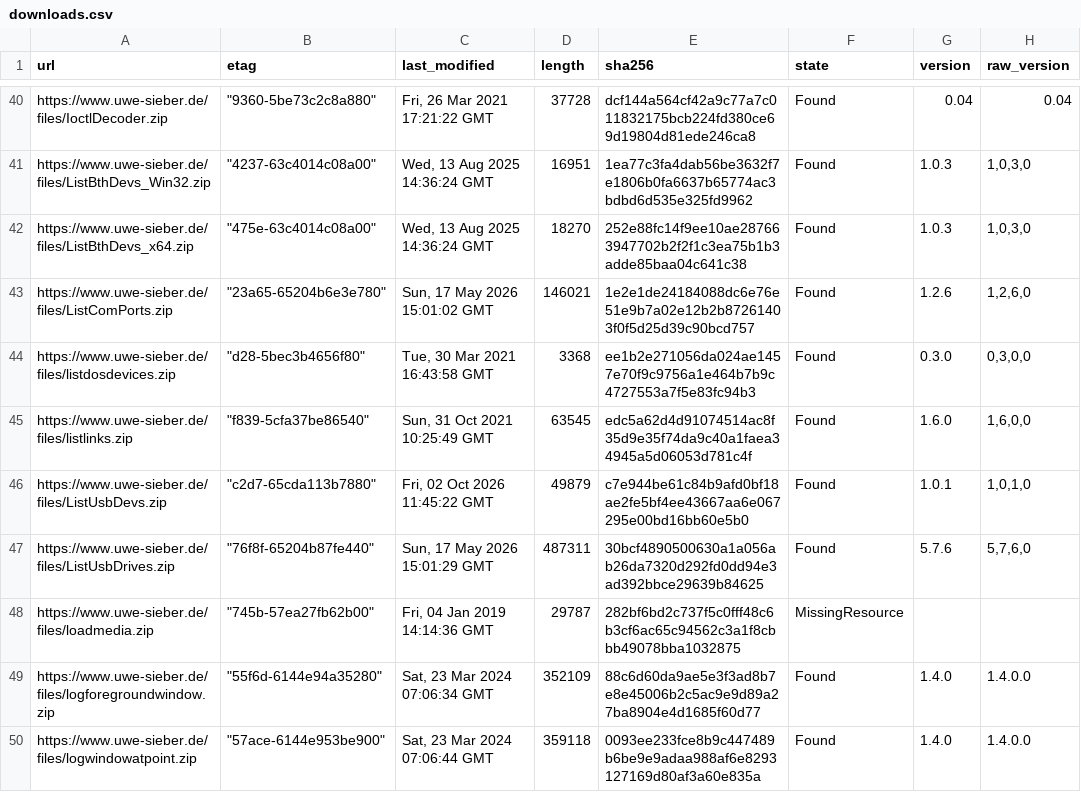
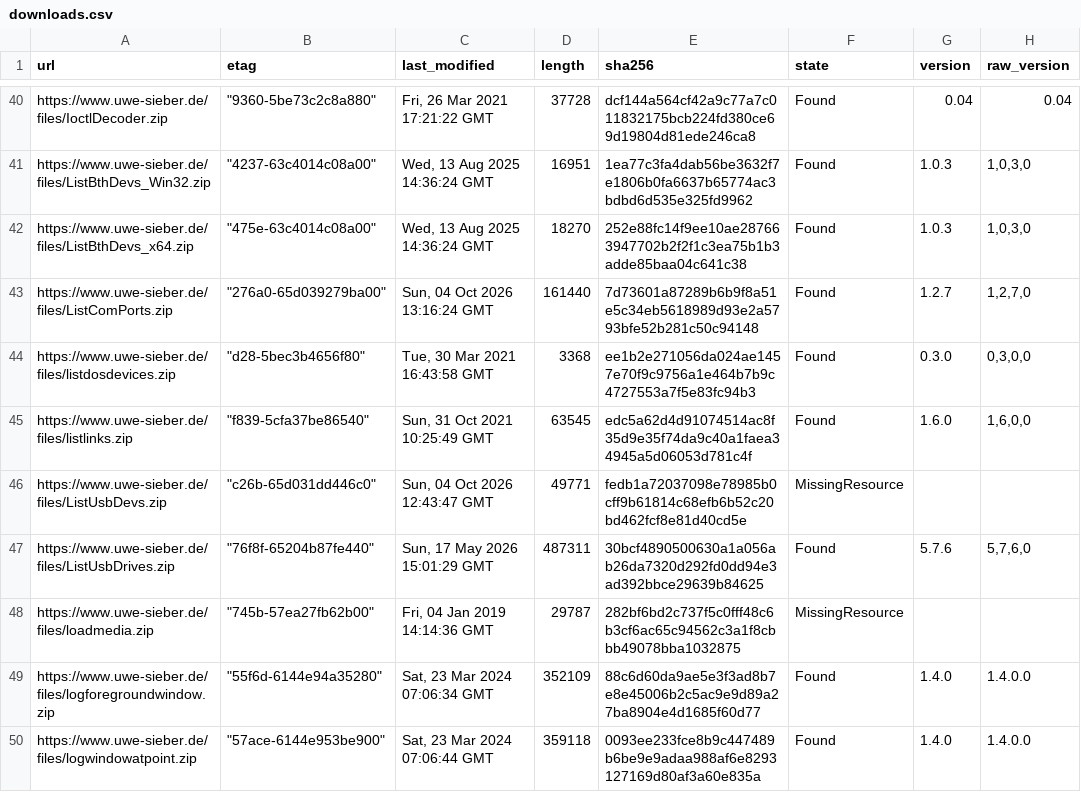
Before and after one commit to seanmamasde/uwe-sieber, a CSV file: cache/downloads.csv, drawn as a sheet; only a part is shown, gaps mark what is left out.

Commit message:
fix: repair list-usb-devs and list-com-ports, never hold a hash back
Upstream republished both on 2026-10-04. ListUsbDevs.zip now ships a
build with no version resource (the binary reports V0.0.0), and
ListComPorts.zip moved its x64\ and Win32\ dirs under ListComPorts\.
sync.ps1 refused to guess a version and left both manifests untouched,
so their hashes went stale and every install failed the hash check.

Leaving an app untouched is not safe with stable download URLs: the
previous bytes no longer exist upstream. A version that cannot be
resolved now holds only the version; the hash still tracks upstream and
the problem is reported. Download, extraction and layout failures still
leave the app untouched.

- list-usb-devs: page fallback, 1.0.1 -> 1.0.1+web.0
- list-com-ports: extract_dir follows the new layout, 1.2.6 -> 1.2.7
- retry TLS/connection/timeout and 429/5xx failures with backoff, but
  never other HTTP errors, so a 404 still surfaces immediately

```diff
--- a/cache/downloads.csv
+++ b/cache/downloads.csv
@@ -42,6 +42,6 @@
 "https://www.uwe-sieber.de/files/ListBthDevs_x64.zip","""475e-63c4014c08a00""","Wed, 13 Aug 2025 14:36:24 GMT","18270","252e88fc14f9ee10ae287663947702b2f2f1c3ea75b1b3adde85baa04c641c38","Found","1.0.3","1,0,3,0"
-"https://www.uwe-sieber.de/files/ListComPorts.zip","""23a65-65204b6e3e780""","Sun, 17 May 2026 15:01:02 GMT","146021","1e2e1de24184088dc6e76e51e9b7a02e12b2b87261403f0f5d25d39c90bcd757","Found","1.2.6","1,2,6,0"
+"https://www.uwe-sieber.de/files/ListComPorts.zip","""276a0-65d039279ba00""","Sun, 04 Oct 2026 13:16:24 GMT","161440","7d73601a87289b6b9f8a51e5c34eb5618989d93e2a5793bfe52b281c50c94148","Found","1.2.7","1,2,7,0"
 "https://www.uwe-sieber.de/files/listdosdevices.zip","""d28-5bec3b4656f80""","Tue, 30 Mar 2021 16:43:58 GMT","3368","ee1b2e271056da024ae1457e70f9c9756a1e464b7b9c4727553a7f5e83fc94b3","Found","0.3.0","0,3,0,0"
 "https://www.uwe-sieber.de/files/listlinks.zip","""f839-5cfa37be86540""","Sun, 31 Oct 2021 10:25:49 GMT","63545","edc5a62d4d91074514ac8f35d9e35f74da9c40a1faea34945a5d06053d781c4f","Found","1.6.0","1,6,0,0"
-"https://www.uwe-sieber.de/files/ListUsbDevs.zip","""c2d7-65cda113b7880""","Fri, 02 Oct 2026 11:45:22 GMT","49879","c7e944be61c84b9afd0bf18ae2fe5bf4ee43667aa6e067295e00bd16bb60e5b0","Found","1.0.1","1,0,1,0"
+"https://www.uwe-sieber.de/files/ListUsbDevs.zip","""c26b-65d031dd446c0""","Sun, 04 Oct 2026 12:43:47 GMT","49771","fedb1a72037098e78985b0cff9b61814c68efb6b52c20bd462fcf8e81d40cd5e","MissingResource","",""
 "https://www.uwe-sieber.de/files/ListUsbDrives.zip","""76f8f-65204b87fe440""","Sun, 17 May 2026 15:01:29 GMT","487311","30bcf4890500630a1a056ab26da7320d292fd0dd94e3ad392bbce29639b84625","Found","5.7.6","5,7,6,0"
```
Also changed, not shown: 5 other files.
